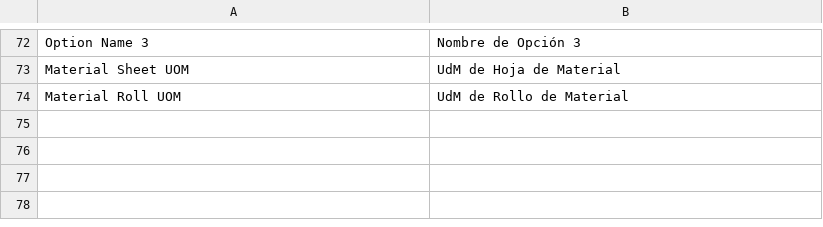
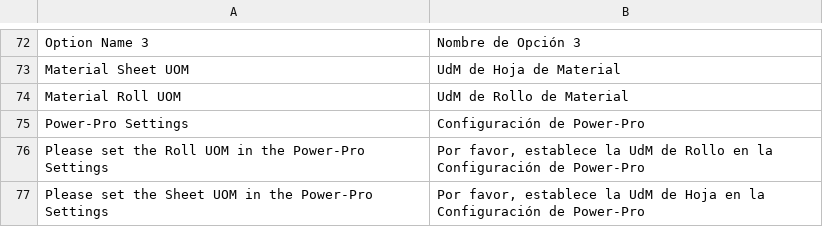
Before and after one commit to YefriTavarez/powerpro, a CSV file: powerpro/translations/es.csv, drawn as a sheet; only a part is shown, gaps mark what is left out; the diff names each change by its address in the sheet, - before the commit and + after, or states it on an @@ line.

Commit message:
feat: Add validation for UOM settings in create_material_sku and localize error messages

```diff
--- a/powerpro/translations/es.csv
+++ b/powerpro/translations/es.csv
+row 75: Power-Pro Settings | Configuración de Power-Pro
+row 76: Please set the Roll UOM in the Power-Pro Settings | Por favor, establece la UdM de Rollo en la Configuración de Power-Pro
+row 77: Please set the Sheet UOM in the Power-Pro Settings | Por favor, establece la UdM de Hoja en la Configuración de Power-Pro
```
Also changed, not shown: 1 other file.
